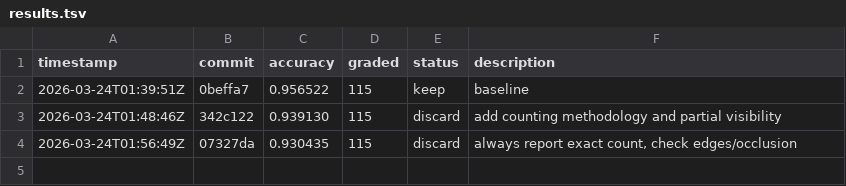
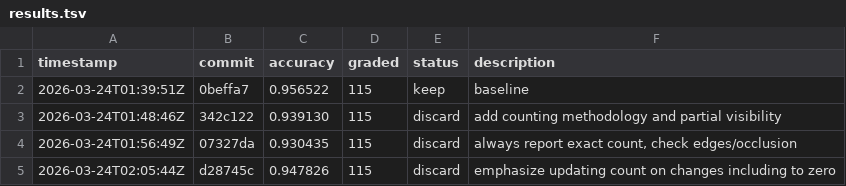
Before and after one commit to Clamepending/videomemory, a TSV file: prompt_hustle/results.tsv, drawn as a sheet; the diff names each change by its address in the sheet, - before the commit and + after, or states it on an @@ line.

```diff
--- a/prompt_hustle/results.tsv
+++ b/prompt_hustle/results.tsv
+row 5: 2026-03-24T02:05:44Z | d28745c | 0.947826 | 115 | discard | emphasize updating count on changes including to zero
```
Also changed, not shown: 1 other file.
